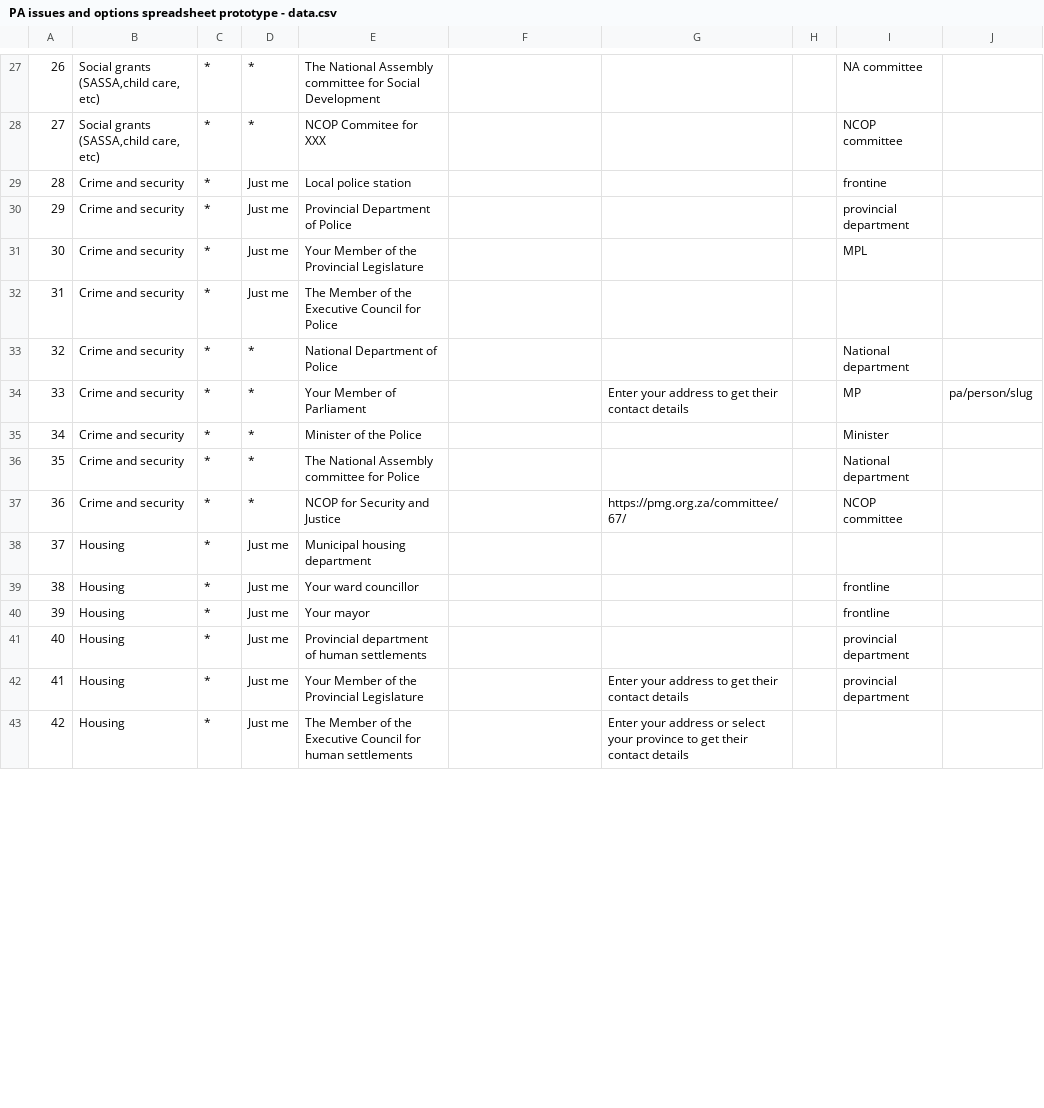
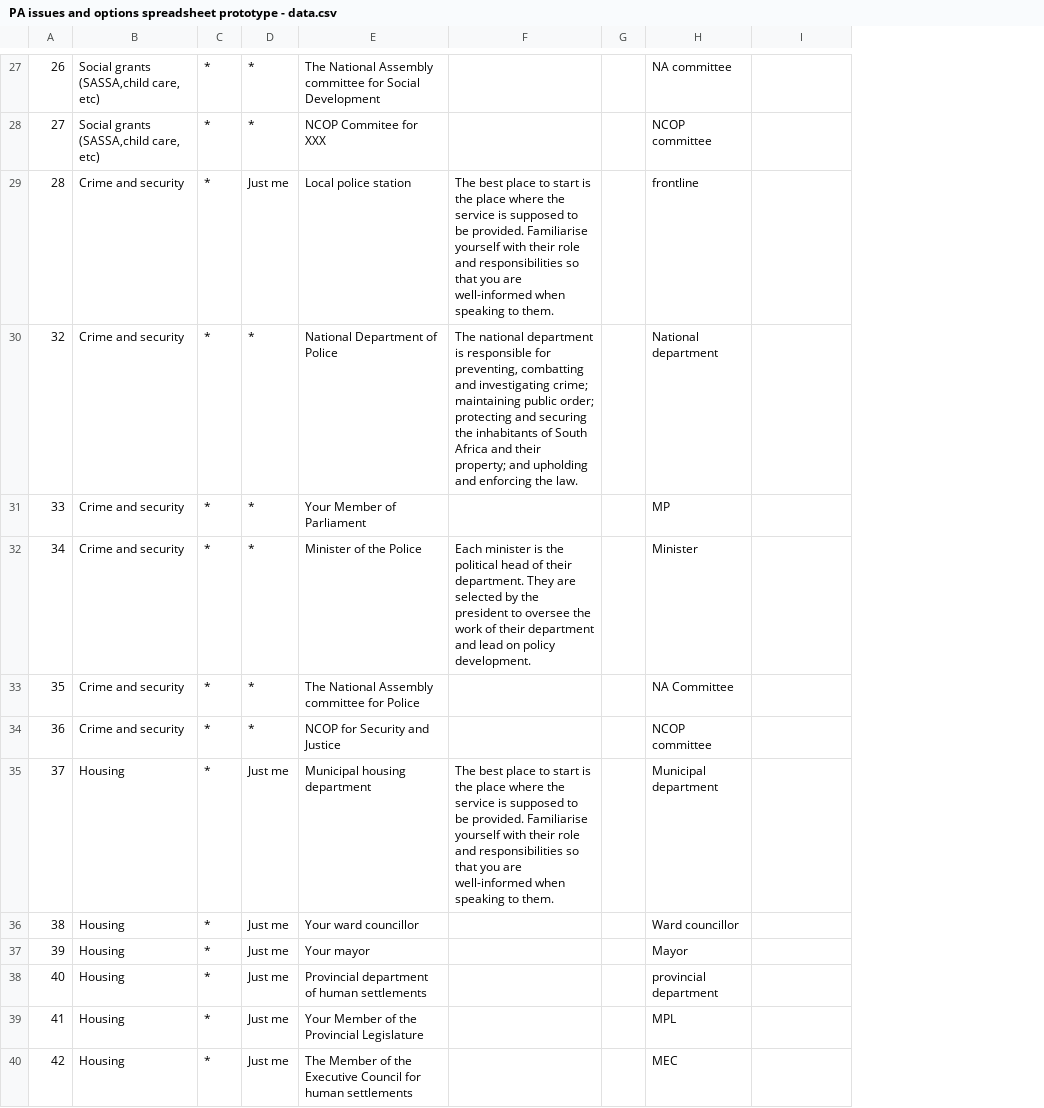
Before and after one commit to OpenUpSA/issues-and-options, a CSV file: data/PA issues and options spreadsheet prototype - data.csv, drawn as a sheet; only a part is shown, gaps mark what is left out; removed rows and columns are numbered as before the commit, all else as after; the diff covers the shown part only; the diff names each change by its address in the sheet, - before the commit and + after, or states it on an @@ line.

```diff
--- a/data/PA issues and options spreadsheet prototype - data.csv
+++ b/data/PA issues and options spreadsheet prototype - data.csv
-column G, rows 34-43: Enter your address to get their contact details |  |  | https://pmg.org.za/committee/67/ |  |  |  |  | Enter your address to get their contact details | Enter your address or select your province to get their contact details
-F29: (empty)
+F29: The best place to start is the place where the service is supposed to be provided. Familiarise yourself with their role and responsibilities so that you are well-informed when speaking to them.
-H29: frontine
+H29: frontline
-row 30: 29 | Crime and security | * | Just me | Provincial Department of Police |  |  |  | provincial department
-row 31: 30 | Crime and security | * | Just me | Your Member of the Provincial Legislature |  |  |  | MPL
-row 32: 31 | Crime and security | * | Just me | The Member of the Executive Council for Police
-F30: (empty)
+F30: The national department is responsible for preventing, combatting and investigating crime; maintaining public order; protecting and securing the inhabitants of South Africa and their property; and upholding and enforcing the law.
-I31: pa/person/slug
+I31: (empty)
-F32: (empty)
+F32: Each minister is the political head of their department. They are selected by the president to oversee the work of their department and lead on policy development.
-H33: National department
+H33: NA Committee
-F35: (empty)
+F35: The best place to start is the place where the service is supposed to be provided. Familiarise yourself with their role and responsibilities so that you are well-informed when speaking to them.
-H35: (empty)
+H35: Municipal department
-H36: frontline
+H36: Ward councillor
-H37: frontline
+H37: Mayor
-H39: provincial department
+H39: MPL
-H40: (empty)
+H40: MEC
```
Also changed, not shown: 55 added rows and 29 edited cells elsewhere in this file, 3 other files.
